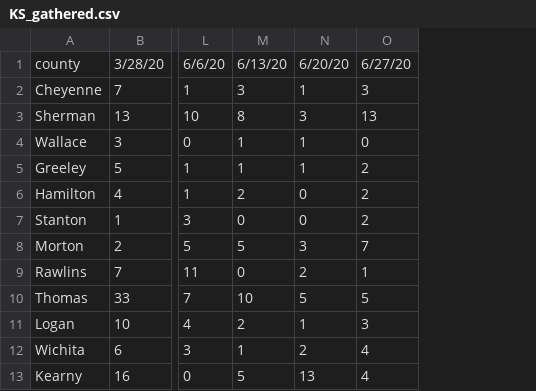
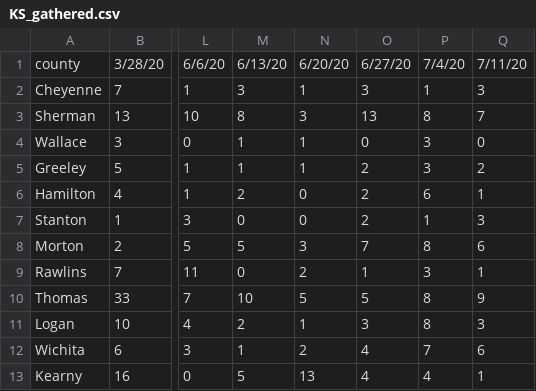
Before and after one commit to andyzwang/coronavirus-unemployment, a CSV file: initial_claims/KS/KS_gathered.csv, drawn as a sheet; only a part is shown, gaps mark what is left out; the diff names each change by its address in the sheet, - before the commit and + after, or states it on an @@ line.

```diff
--- a/initial_claims/KS/KS_gathered.csv
+++ b/initial_claims/KS/KS_gathered.csv
+column P, rows 1-13: 7/4/20 | 1 | 8 | 3 | 3 | 6 | 1 | 8 | 3 | 8 | 8 | 7 | 4
+column Q, rows 1-13: 7/11/20 | 3 | 7 | 0 | 2 | 1 | 3 | 6 | 1 | 9 | 3 | 6 | 1
```
Also changed, not shown: 1 other file.
